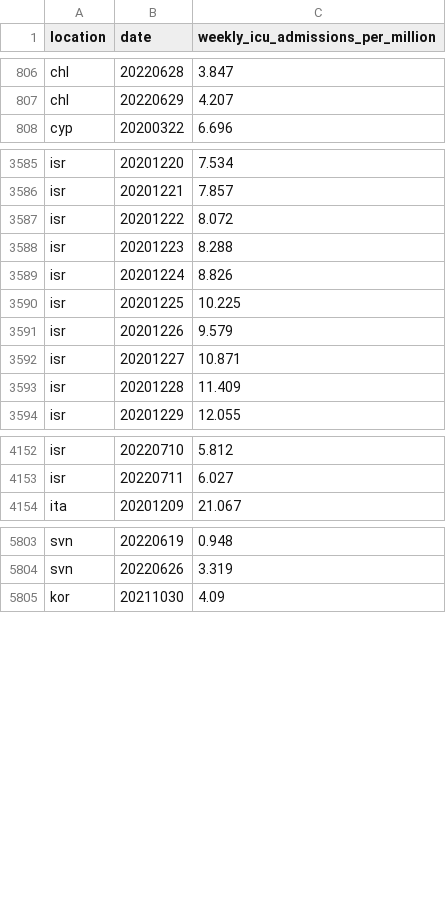
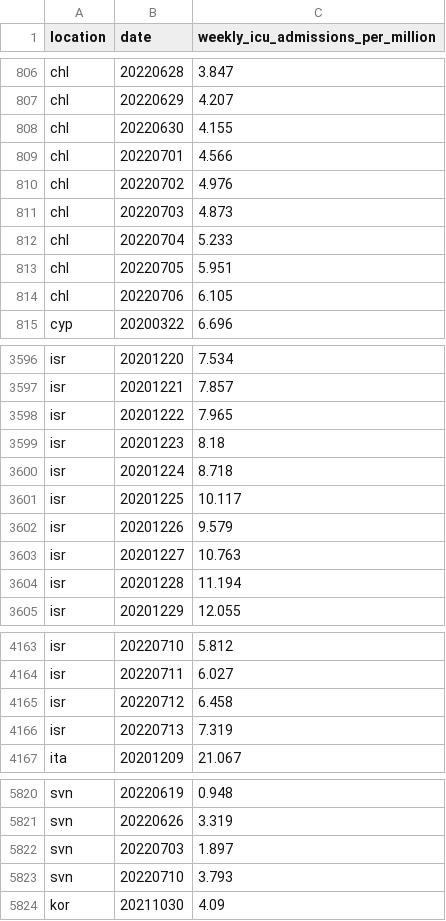
Before and after one commit to open-numbers/ddf--owid--covid_19, a CSV file: ddf--datapoints--weekly_icu_admissions_per_million--by--location--date.csv, drawn as a sheet; only a part is shown, gaps mark what is left out; the diff covers the shown part only.

```diff
--- a/ddf--datapoints--weekly_icu_admissions_per_million--by--location--date.csv
+++ b/ddf--datapoints--weekly_icu_admissions_per_million--by--location--date.csv
@@ -807,2 +807,9 @@ chl,20220628,3.847
 chl,20220629,4.207
+chl,20220630,4.155
+chl,20220701,4.566
+chl,20220702,4.976
+chl,20220703,4.873
+chl,20220704,5.233
+chl,20220705,5.951
+chl,20220706,6.105
 cyp,20200322,6.696
@@ -3586,9 +3597,9 @@ isr,20201220,7.534
 isr,20201221,7.857
-isr,20201222,8.072
-isr,20201223,8.288
-isr,20201224,8.826
-isr,20201225,10.225
+isr,20201222,7.965
+isr,20201223,8.18
+isr,20201224,8.718
+isr,20201225,10.117
 isr,20201226,9.579
-isr,20201227,10.871
-isr,20201228,11.409
+isr,20201227,10.763
+isr,20201228,11.194
 isr,20201229,12.055
@@ -4153,2 +4164,4 @@ isr,20220710,5.812
 isr,20220711,6.027
+isr,20220712,6.458
+isr,20220713,7.319
 ita,20201209,21.067
@@ -5804,2 +5821,4 @@ svn,20220619,0.948
 svn,20220626,3.319
+svn,20220703,1.897
+svn,20220710,3.793
 kor,20211030,4.09
```
Also changed, not shown: 8 added rows and 39 edited cells elsewhere in this file, ddf--datapoints--weekly_hosp_admissions--by--location--date.csv, ddf--datapoints--weekly_hosp_admissions_per_million--by--location--date.csv, 31 other files.
